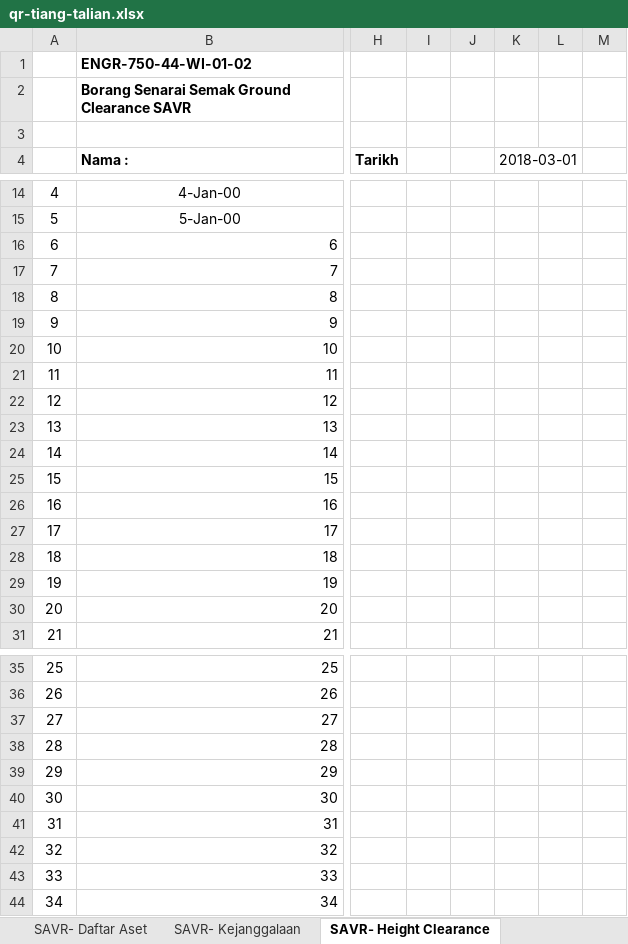
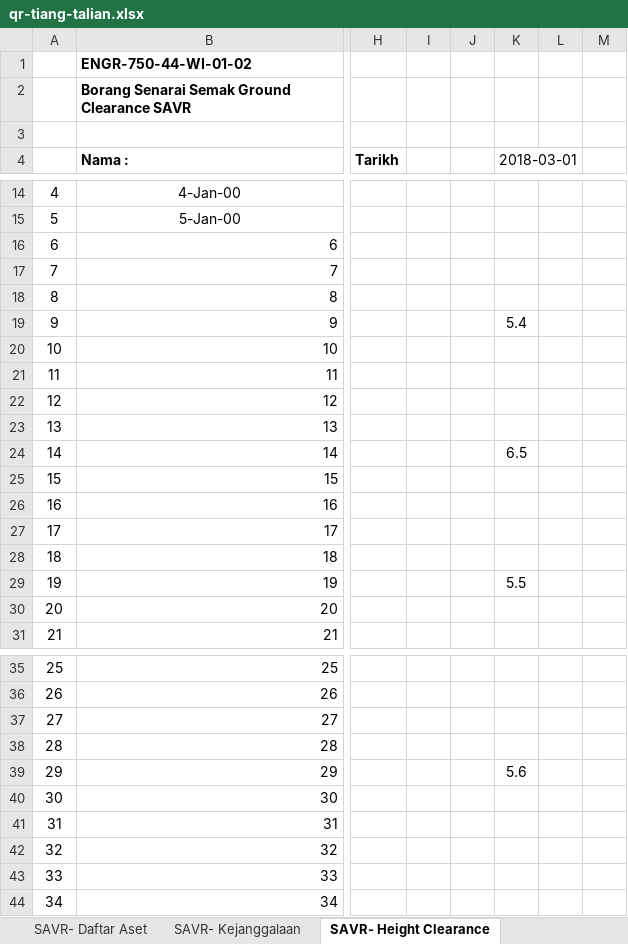
Before and after one commit to arehman5110/apks, an Excel workbook: public/assets/updated-excels/qr-tiang-talian.xlsx, sheet SAVR- Height Clearance, drawn as a sheet; only a part is shown, gaps mark what is left out; values as stored, in another font and other column widths than the file's, no borders; charts and pictures not drawn; the diff covers the shown part only; the diff names each change by its address in the sheet, - before the commit and + after, or states it on an @@ line.

```diff
--- a/public/assets/updated-excels/qr-tiang-talian.xlsx (sheet SAVR- Height Clearance)
+++ b/public/assets/updated-excels/qr-tiang-talian.xlsx (sheet SAVR- Height Clearance)
-K19 (2018-03-01): (empty)
+K19 (2018-03-01): 5.4
-K24 (2018-03-01): (empty)
+K24 (2018-03-01): 6.5
-K29 (2018-03-01): (empty)
+K29 (2018-03-01): 5.5
-K39 (2018-03-01): (empty)
+K39 (2018-03-01): 5.6
```
Also changed, not shown: other rows of this sheet, sheet SAVR- Daftar Aset, sheet SAVR- Kejanggalaan, 1 other file.
